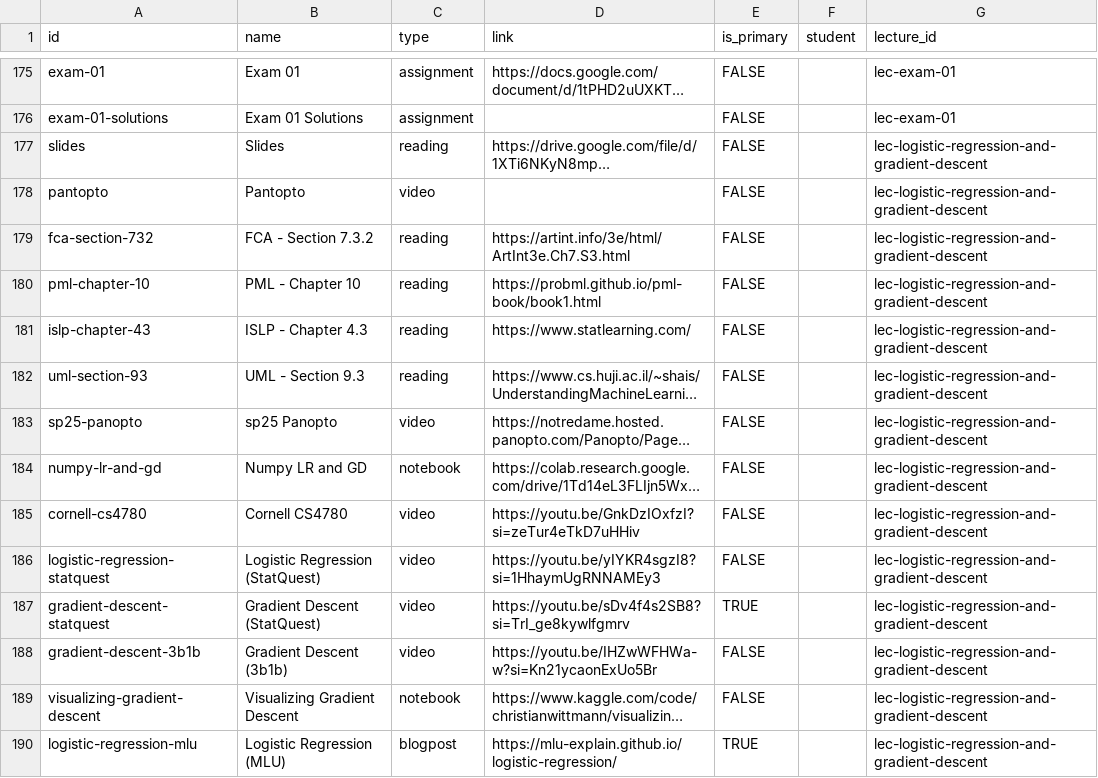
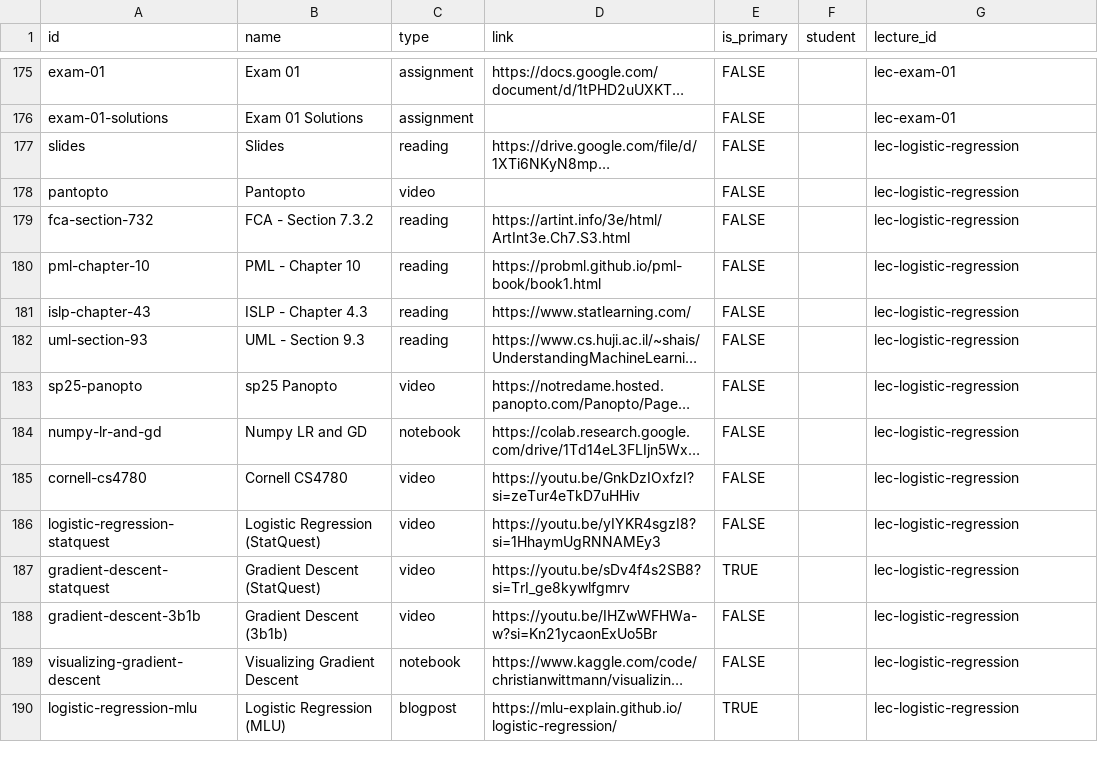
Before and after one commit to wtheisen/nd-cse-30124, a CSV file: docs/static/csv/resources.csv, drawn as a sheet; only a part is shown, gaps mark what is left out; long unchanged cells end in …; the diff covers the shown part only; the diff names each change by its address in the sheet, - before the commit and + after, or states it on an @@ line.

```diff
--- a/docs/static/csv/resources.csv
+++ b/docs/static/csv/resources.csv
-G177:G190 (lecture_id): lec-logistic-regression-and-gradient-descent
+G177:G190 (lecture_id): lec-logistic-regression
```
Also changed, not shown: 86 edited cells elsewhere in this file, docs/static/csv/schedule.csv, 6 other files.
